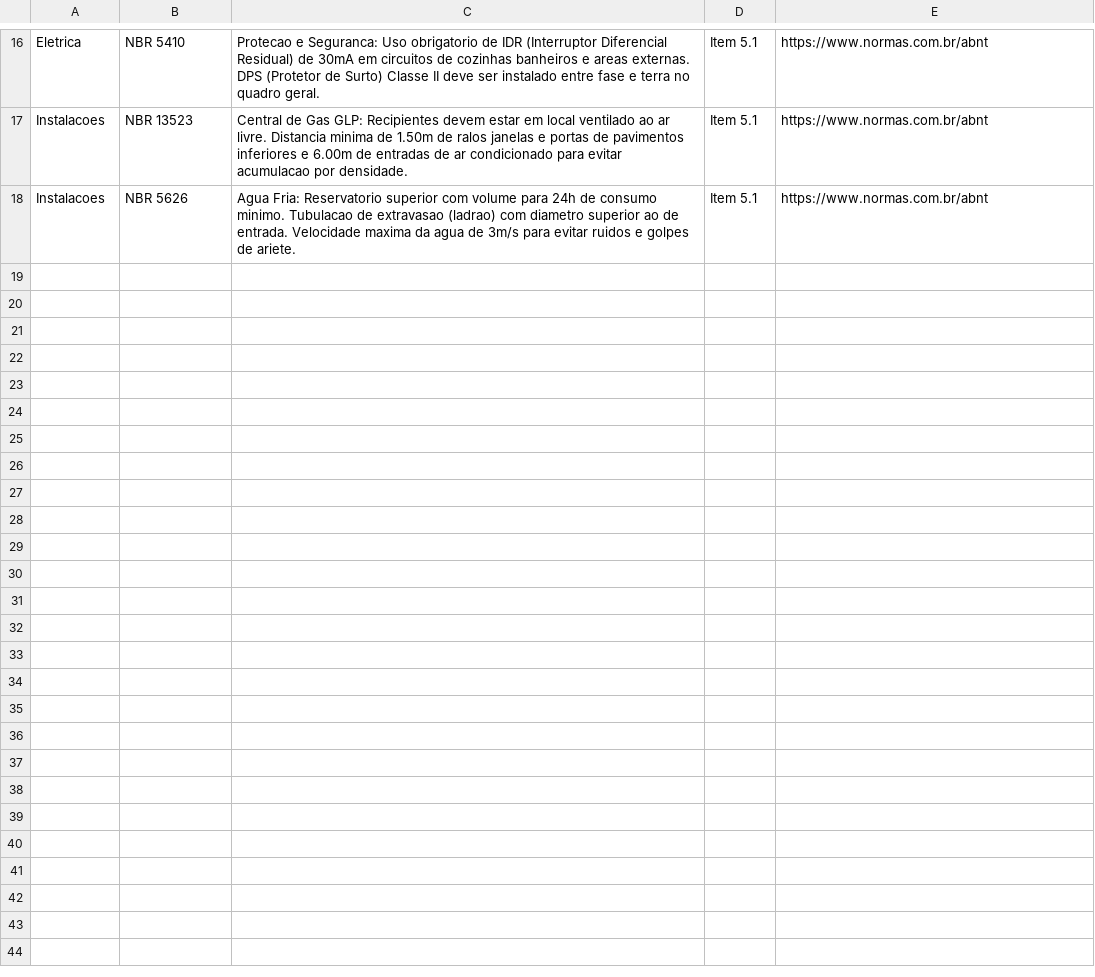
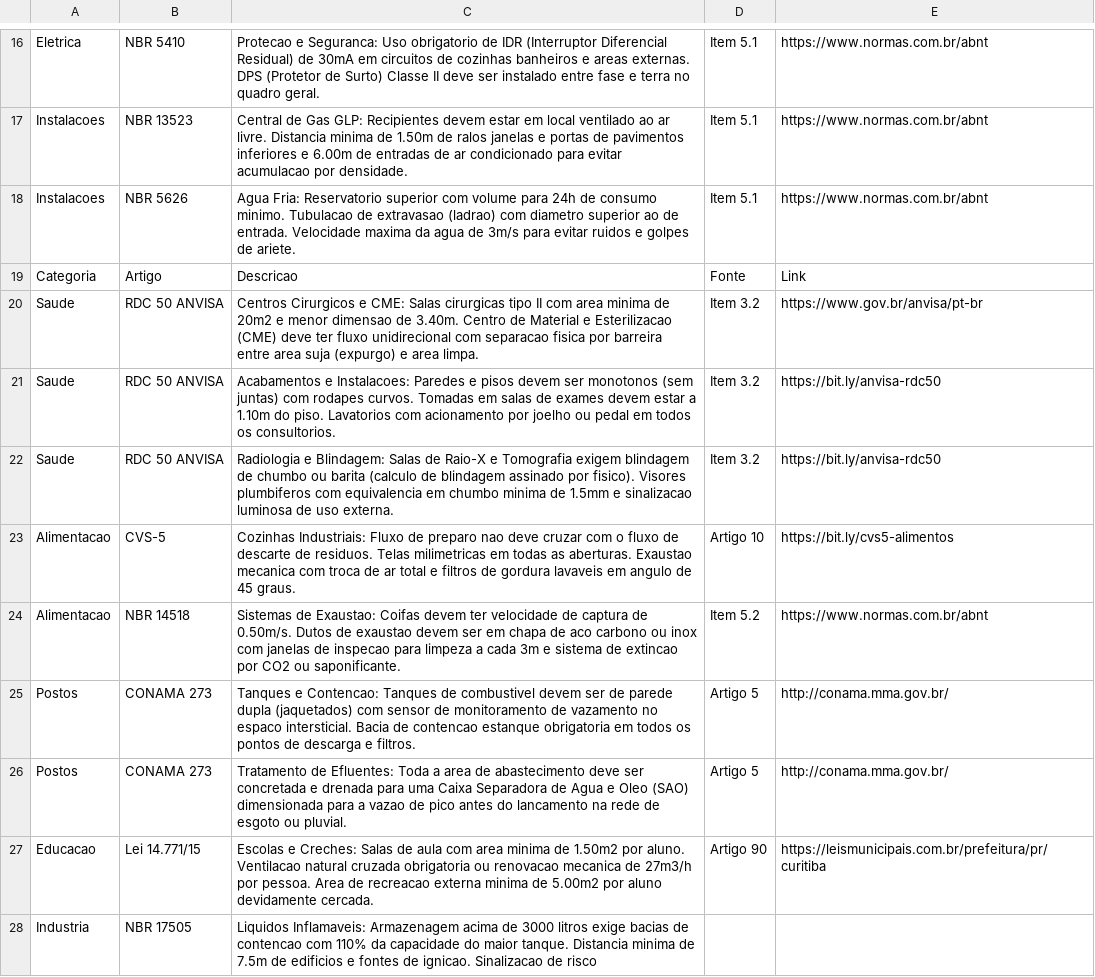
Before and after one commit to brunamidialand/Urbe, a CSV file: leis.csv, drawn as a sheet; only a part is shown, gaps mark what is left out.

Commit message:
Update leis.csv

```diff
--- a/leis.csv
+++ b/leis.csv
@@ -18 +18,11 @@ Instalacoes,NBR 13523,Central de Gas GLP: Recipientes devem estar em local venti
 Instalacoes,NBR 5626,Agua Fria: Reservatorio superior com volume para 24h de consumo minimo. Tubulacao de extravasao (ladrao) com diametro superior ao de entrada. Velocidade maxima da agua de 3m/s para evitar ruidos e golpes de ariete.,Item 5.1,https://www.normas.com.br/abnt
+Categoria,Artigo,Descricao,Fonte,Link
+Saude,RDC 50 ANVISA,Centros Cirurgicos e CME: Salas cirurgicas tipo II com area minima de 20m2 e menor dimensao de 3.40m. Centro de Material e Esterilizacao (CME) deve ter fluxo unidirecional com separacao fisica por barreira entre area suja (expurgo) e area limpa.,Item 3.2,https://www.gov.br/anvisa/pt-br
+Saude,RDC 50 ANVISA,Acabamentos e Instalacoes: Paredes e pisos devem ser monotonos (sem juntas) com rodapes curvos. Tomadas em salas de exames devem estar a 1.10m do piso. Lavatorios com acionamento por joelho ou pedal em todos os consultorios.,Item 3.2,https://bit.ly/anvisa-rdc50
+Saude,RDC 50 ANVISA,Radiologia e Blindagem: Salas de Raio-X e Tomografia exigem blindagem de chumbo ou barita (calculo de blindagem assinado por fisico). Visores plumbiferos com equivalencia em chumbo minima de 1.5mm e sinalizacao luminosa de uso externa.,Item 3.2,https://bit.ly/anvisa-rdc50
+Alimentacao,CVS-5,Cozinhas Industriais: Fluxo de preparo nao deve cruzar com o fluxo de descarte de residuos. Telas milimetricas em todas as aberturas. Exaustao mecanica com troca de ar total e filtros de gordura lavaveis em angulo de 45 graus.,Artigo 10,https://bit.ly/cvs5-alimentos
+Alimentacao,NBR 14518,Sistemas de Exaustao: Coifas devem ter velocidade de captura de 0.50m/s. Dutos de exaustao devem ser em chapa de aco carbono ou inox com janelas de inspecao para limpeza a cada 3m e sistema de extincao por CO2 ou saponificante.,Item 5.2,https://www.normas.com.br/abnt
+Postos,CONAMA 273,Tanques e Contencao: Tanques de combustivel devem ser de parede dupla (jaquetados) com sensor de monitoramento de vazamento no espaco intersticial. Bacia de contencao estanque obrigatoria em todos os pontos de descarga e filtros.,Artigo 5,http://conama.mma.gov.br/
+Postos,CONAMA 273,Tratamento de Efluentes: Toda a area de abastecimento deve ser concretada e drenada para uma Caixa Separadora de Agua e Oleo (SAO) dimensionada para a vazao de pico antes do lancamento na rede de esgoto ou pluvial.,Artigo 5,http://conama.mma.gov.br/
+Educacao,Lei 14.771/15,Escolas e Creches: Salas de aula com area minima de 1.50m2 por aluno. Ventilacao natural cruzada obrigatoria ou renovacao mecanica de 27m3/h por pessoa. Area de recreacao externa minima de 5.00m2 por aluno devidamente cercada.,Artigo 90,https://leismunicipais.com.br/prefeitura/pr/curitiba
+Industria,NBR 17505,Liquidos Inflamaveis: Armazenagem acima de 3000 litros exige bacias de contencao com 110% da capacidade do maior tanque. Distancia minima de 7.5m de edificios e fontes de ignicao. Sinalizacao de risco
```
